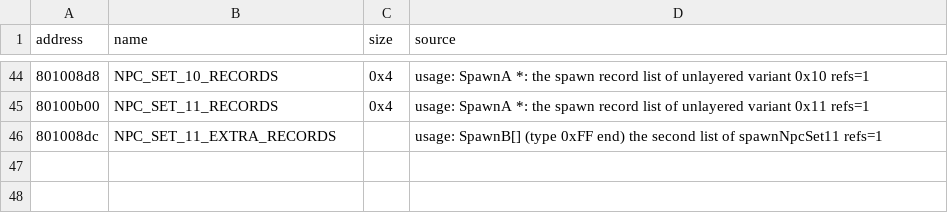
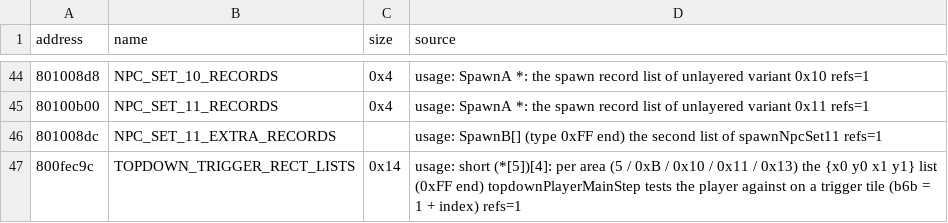
Before and after one commit to afsenovilla/Tombi-Decomp, a CSV file: notes/data_names_i0nfo2.csv, drawn as a sheet; only a part is shown, gaps mark what is left out; the diff names each change by its address in the sheet, - before the commit and + after, or states it on an @@ line.

```diff
--- a/notes/data_names_i0nfo2.csv
+++ b/notes/data_names_i0nfo2.csv
+row 47: 800fec9c | TOPDOWN_TRIGGER_RECT_LISTS | 0x14 | usage: short (*[5])[4]: per area (5 / 0xB / 0x10 / 0x11 / 0x13) the {x0 y0 x1 y1} list (0xFF end) topdownPlayerMainStep tests the player against on a trigger tile (b6b = 1 + index) refs=1
```
Also changed, not shown: 41 other files.
